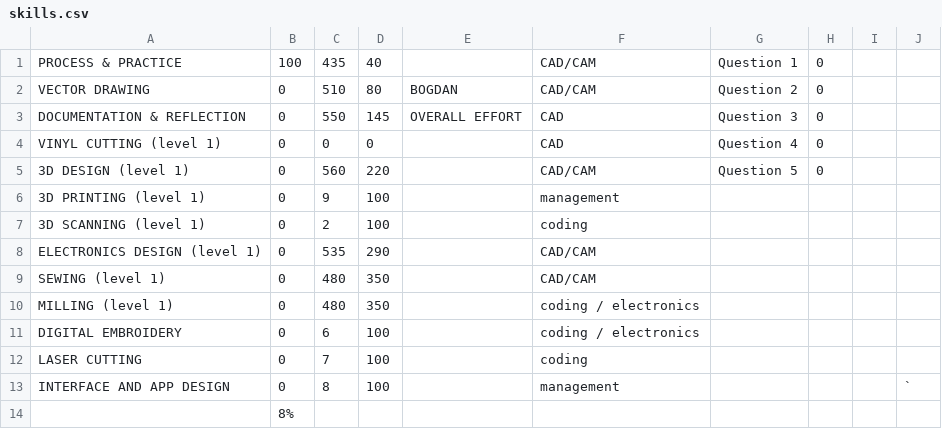
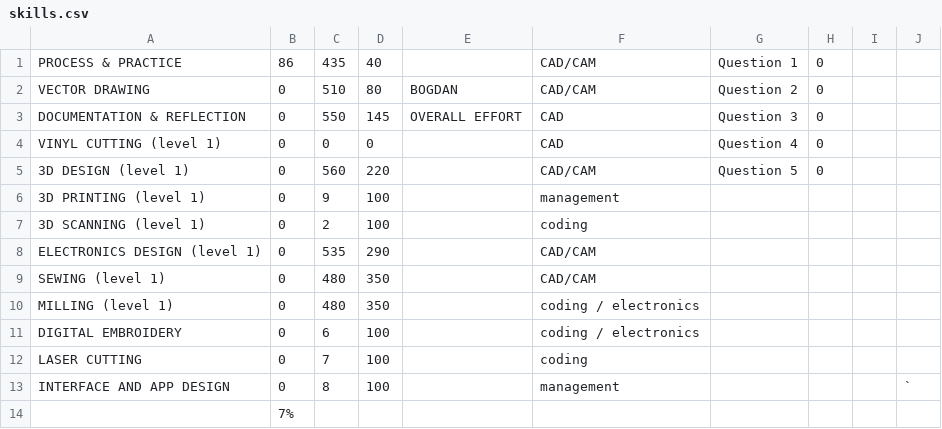
Before and after one commit to makercreator/learn, a CSV file: students/bogdan/skills.csv, drawn as a sheet.

Commit message:
update bogdan

```diff
--- a/students/bogdan/skills.csv
+++ b/students/bogdan/skills.csv
@@ -1,2 +1,2 @@
-PROCESS & PRACTICE,100,435,40, ,CAD/CAM,Question 1,0,,
+PROCESS & PRACTICE,86,435,40, ,CAD/CAM,Question 1,0,,
 VECTOR DRAWING,0,510,80,BOGDAN,CAD/CAM,Question 2,0,,
@@ -13,2 +13,2 @@ LASER CUTTING,0,7,100,,coding ,,,,
 INTERFACE AND APP DESIGN,0,8,100,,management,,,,`
-,8%,,,,,,,,
+,7%,,,,,,,,
```
Also changed, not shown: 4 other files.
